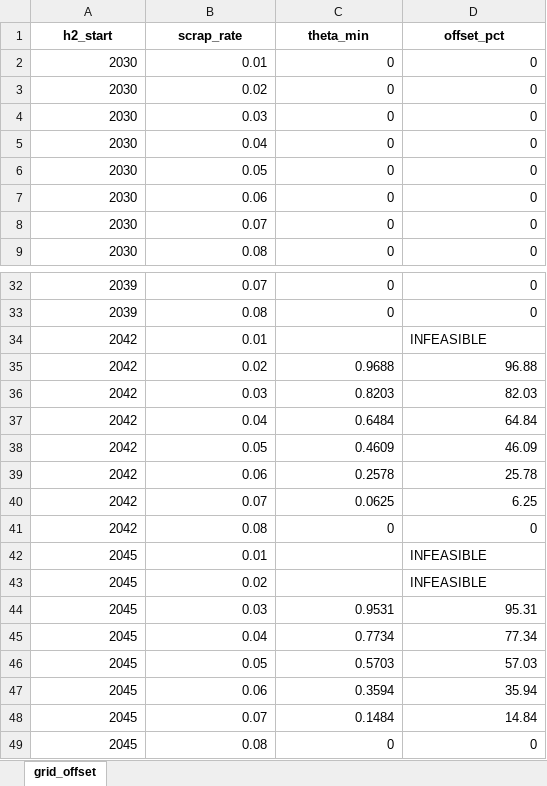
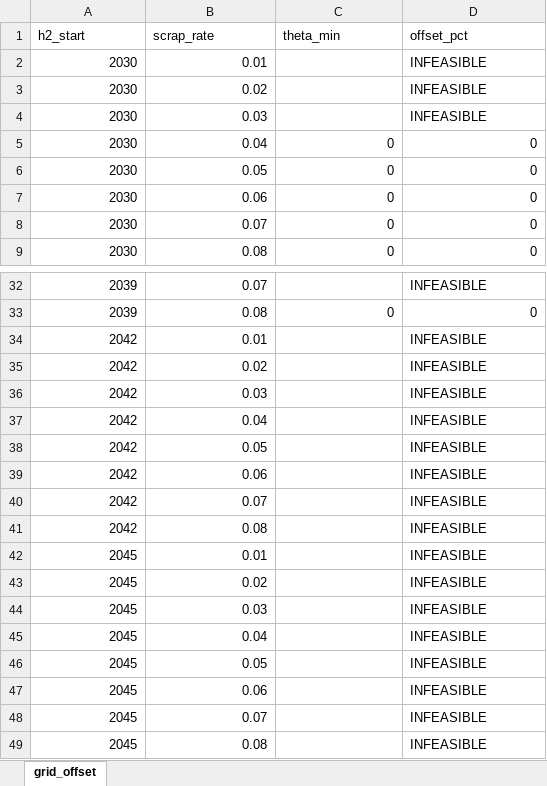
Before and after one commit to sudharshan-saranathan/steel-mip, an Excel workbook: structural/feasibility_and_synergy/sectoral_synergy/data/sectoral_synergy.xlsx, sheet grid_offset, drawn as a sheet; only a part is shown, gaps mark what is left out; values as stored, in another font and other column widths than the file's, no borders; the diff covers the shown part only; the diff names each change by its address in the sheet, - before the commit and + after, or states it on an @@ line.

```diff
--- a/structural/feasibility_and_synergy/sectoral_synergy/data/sectoral_synergy.xlsx (sheet grid_offset)
+++ b/structural/feasibility_and_synergy/sectoral_synergy/data/sectoral_synergy.xlsx (sheet grid_offset)
@@ A1:D1 bold: on → off, alignment: center → left @@
-C2:C4 (theta_min): 0
+C2:C4 (theta_min): (empty)
-D2:D4 (offset_pct): 0
+D2:D4 (offset_pct): INFEASIBLE
-C32 (theta_min): 0
+C32 (theta_min): (empty)
-D32 (offset_pct): 0
+D32 (offset_pct): INFEASIBLE
-C35 (theta_min): 0.9688
+C35 (theta_min): (empty)
-D35 (offset_pct): 96.88
+D35 (offset_pct): INFEASIBLE
-C36 (theta_min): 0.8203
+C36 (theta_min): (empty)
-D36 (offset_pct): 82.03
+D36 (offset_pct): INFEASIBLE
-C37 (theta_min): 0.6484
+C37 (theta_min): (empty)
-D37 (offset_pct): 64.84
+D37 (offset_pct): INFEASIBLE
-C38 (theta_min): 0.4609
+C38 (theta_min): (empty)
-D38 (offset_pct): 46.09
+D38 (offset_pct): INFEASIBLE
-C39 (theta_min): 0.2578
+C39 (theta_min): (empty)
-D39 (offset_pct): 25.78
+D39 (offset_pct): INFEASIBLE
-C40 (theta_min): 0.0625
+C40 (theta_min): (empty)
-D40 (offset_pct): 6.25
+D40 (offset_pct): INFEASIBLE
-C41 (theta_min): 0
+C41 (theta_min): (empty)
-D41 (offset_pct): 0
+D41 (offset_pct): INFEASIBLE
-C44 (theta_min): 0.9531
+C44 (theta_min): (empty)
-D44 (offset_pct): 95.31
+D44 (offset_pct): INFEASIBLE
-C45 (theta_min): 0.7734
+C45 (theta_min): (empty)
-D45 (offset_pct): 77.34
+D45 (offset_pct): INFEASIBLE
-C46 (theta_min): 0.5703
+C46 (theta_min): (empty)
-D46 (offset_pct): 57.03
+D46 (offset_pct): INFEASIBLE
-C47 (theta_min): 0.3594
+C47 (theta_min): (empty)
-D47 (offset_pct): 35.94
+D47 (offset_pct): INFEASIBLE
-C48 (theta_min): 0.1484
+C48 (theta_min): (empty)
-D48 (offset_pct): 14.84
+D48 (offset_pct): INFEASIBLE
-C49 (theta_min): 0
+C49 (theta_min): (empty)
-D49 (offset_pct): 0
+D49 (offset_pct): INFEASIBLE
```
Also changed, not shown: 34 edited cells elsewhere in this sheet.
